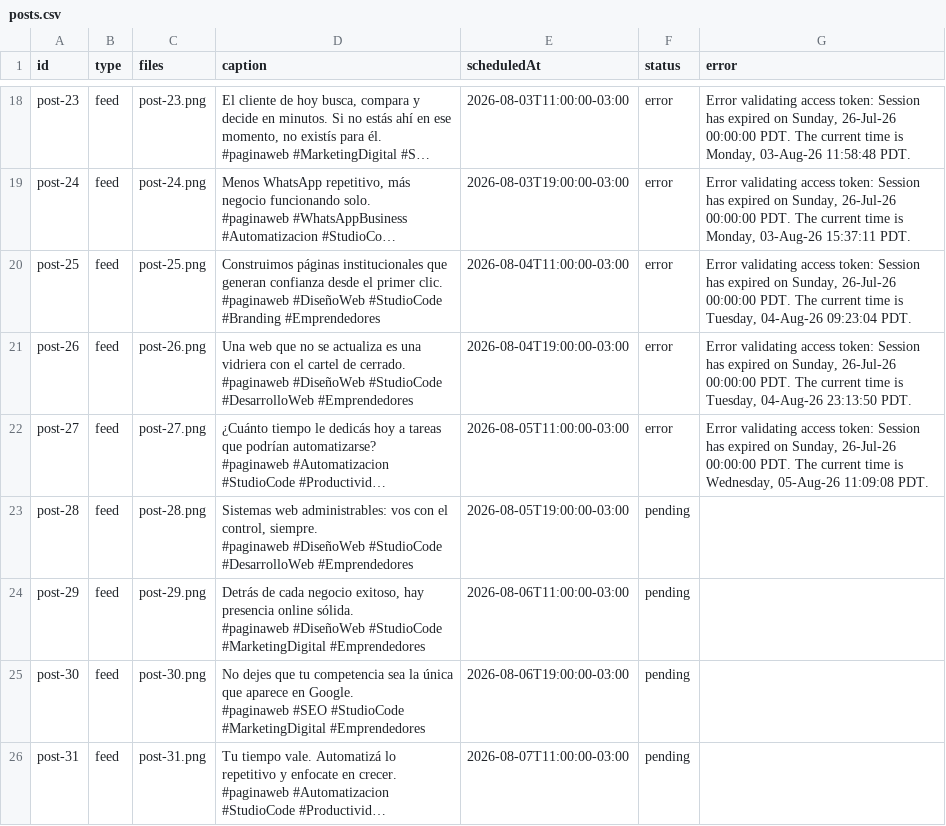
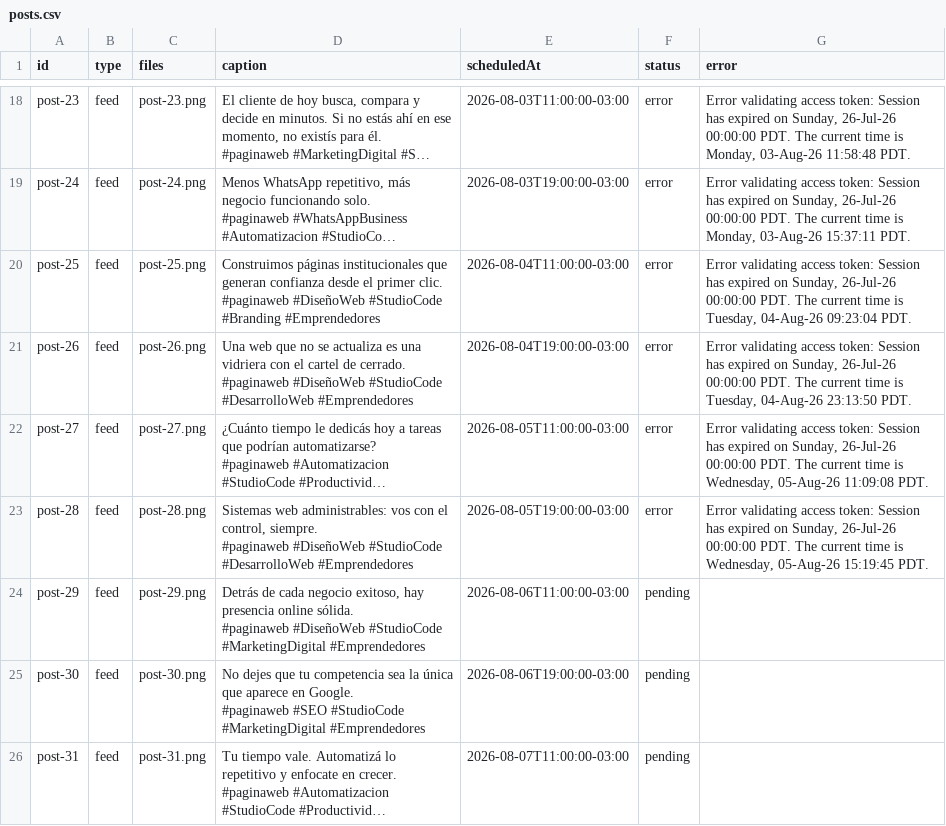
Before and after one commit to paginasweb766-source/instagram-scheduler, a CSV file: posts/posts.csv, drawn as a sheet; only a part is shown, gaps mark what is left out; long unchanged cells end in …; the diff names each change by its address in the sheet, - before the commit and + after, or states it on an @@ line.

```diff
--- a/posts/posts.csv
+++ b/posts/posts.csv
-F23 (status): pending
+F23 (status): error
-G23 (error): (empty)
+G23 (error): Error validating access token: Session has expired on Sunday, 26-Jul-26 00:00:00 PDT. The current time is Wednesday, 05-Aug-26 15:19:45 PDT.
```
